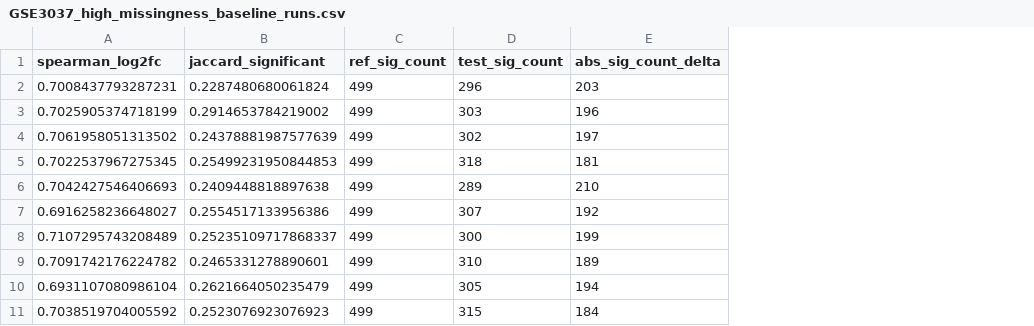
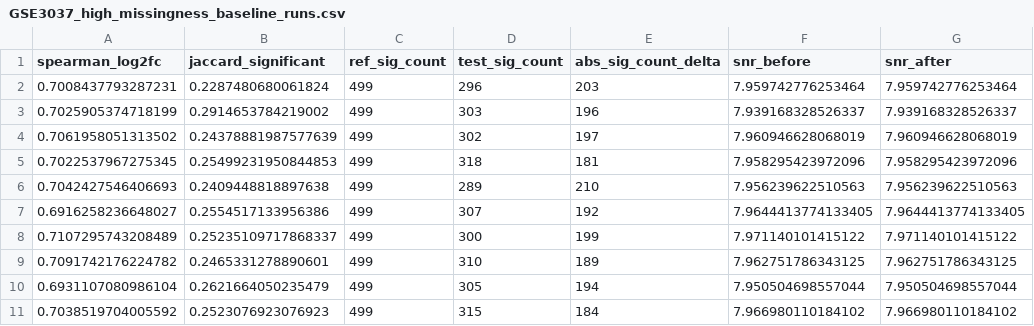
Before and after one commit to SID-6921/ReproLab, a CSV file: results/robustness/GSE3037_high_missingness_baseline_runs.csv, drawn as a sheet; the diff names each change by its address in the sheet, - before the commit and + after, or states it on an @@ line.

Commit message:
enhancement: add SNR tracking and quantile normalization preprocessing
- Added signal_to_noise_ratio() metric to track pre/post preprocessing SNR
- Implemented quantile normalization as alternative preprocessing step
- Updated stress test to compare three methods: baseline, minimal_imputation, quantile_normalization
- Results show quantile norm degrades signal; median imputation maintains stability with minor SNR improvement
- All preprocessing methods tracked with SNR improvement ratios for transparency

```diff
--- a/results/robustness/GSE3037_high_missingness_baseline_runs.csv
+++ b/results/robustness/GSE3037_high_missingness_baseline_runs.csv
+column F (snr_before), rows 2-11: 7.959742776253464 | 7.939168328526337 | 7.960946628068019 | 7.958295423972096 | 7.956239622510563 | 7.9644413774133405 | 7.971140101415122 | 7.962751786343125 | 7.950504698557044 | 7.966980110184102
+column G (snr_after), rows 2-11: 7.959742776253464 | 7.939168328526337 | 7.960946628068019 | 7.958295423972096 | 7.956239622510563 | 7.9644413774133405 | 7.971140101415122 | 7.962751786343125 | 7.950504698557044 | 7.966980110184102
```
Also changed, not shown: results/robustness/GSE3037_mixed_noise_baseline_runs.csv, 13 other files.
